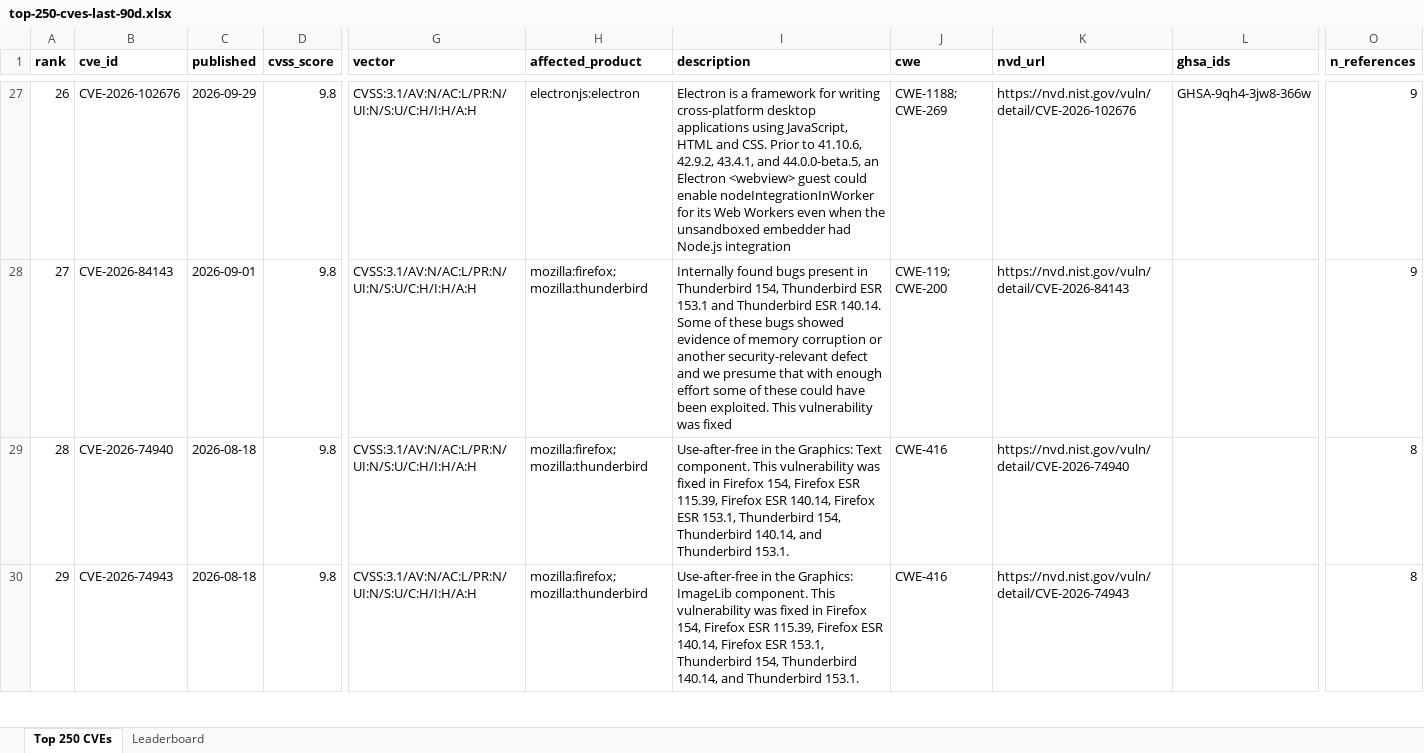
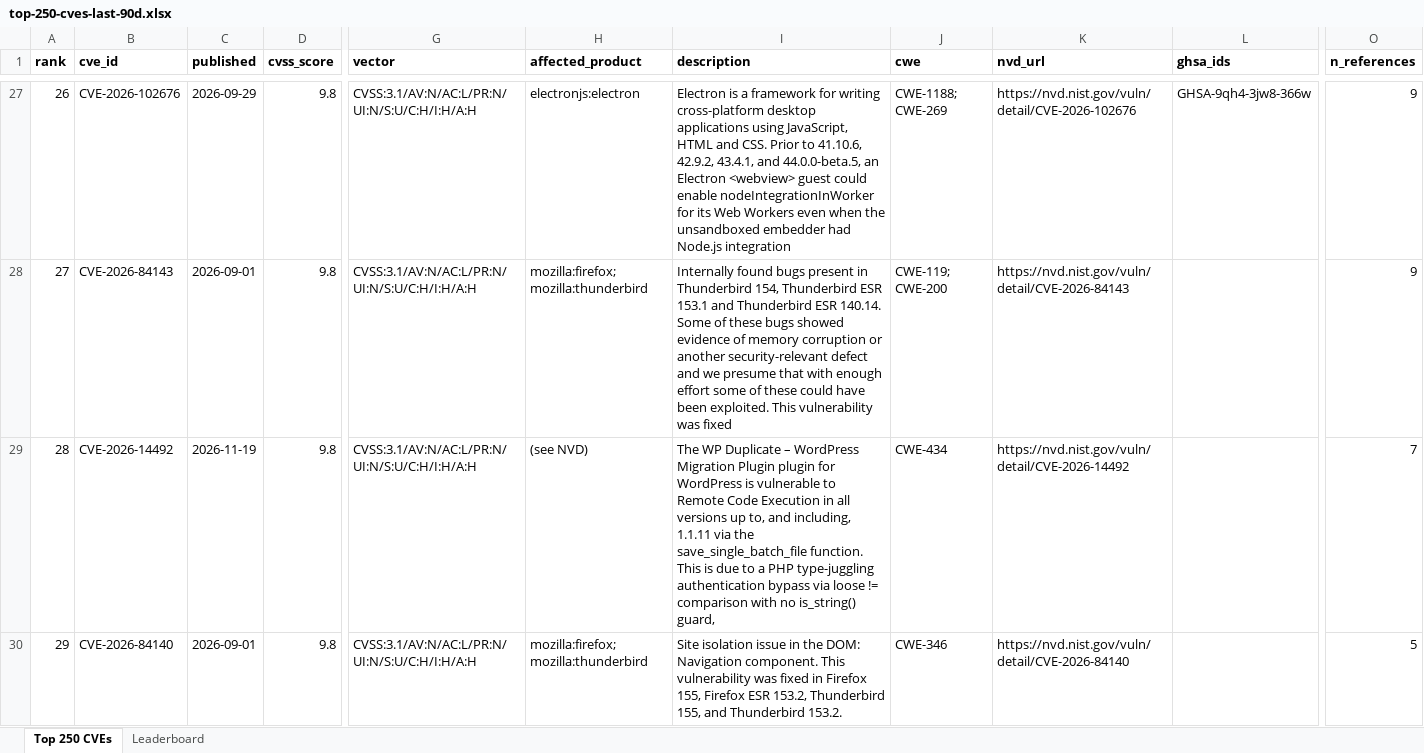
Before and after one commit to agentkartjapan007/open-source-contributions, an Excel workbook: data/top-250-cves-last-90d.xlsx, sheet Top 250 CVEs, drawn as a sheet; only a part is shown, gaps mark what is left out; values as stored, in another font and other column widths than the file's, no borders; the diff covers the shown part only; the diff names each change by its address in the sheet, - before the commit and + after, or states it on an @@ line.

Commit message:
Refresh top-250 CVE dataset and researcher leaderboard (90d to 2026-11-20)
Window: CVEs published 2026-08-22 -> 2026-11-20. Sources: NVD CVE API 2.0 (292 CVSS CRITICAL; v4 added none), CISA KEV catalog 2026.11.18 (1786 entries), 2899 GitHub-reviewed advisories (1270 credited finder/reporter/analyst handles). Same methodology as aa1f3c14; conference-reported CVEs section unchanged. Adds leaderboard/new-cves.md: 18 CISA KEV additions plus 7 NVD Critical CVEs scored 9.8+ published 2026-11-06 through 2026-11-20, with facts linked to NVD, cve.org, GHSA, KEV, OSV, and vendor advisories.

Assisted-by: Grok Bot

```diff
--- a/data/top-250-cves-last-90d.xlsx (sheet Top 250 CVEs)
+++ b/data/top-250-cves-last-90d.xlsx (sheet Top 250 CVEs)
-B29 (cve_id): CVE-2026-74940
+B29 (cve_id): CVE-2026-14492
-C29 (published): 2026-08-18
+C29 (published): 2026-11-19
-H29 (affected_product): mozilla:firefox; mozilla:thunderbird
+H29 (affected_product): (see NVD)
-I29 (description): Use-after-free in the Graphics: Text component. This vulnerability was fixed in Firefox 154, Firefox ESR 115.39, Firefox ESR 140.14, Firefox ESR 153.1, Thunderbird 154, Thunderbird 140.14, and Thunderbird 153.1.
+I29 (description): The WP Duplicate – WordPress Migration Plugin plugin for WordPress is vulnerable to Remote Code Execution in all versions up to, and including, 1.1.11 via the save_single_batch_file function. This is due to a PHP type-juggling authentication bypass via loose != comparison with no is_string() guard,
-J29 (cwe): CWE-416
+J29 (cwe): CWE-434
-K29 (nvd_url): https://nvd.nist.gov/vuln/detail/CVE-2026-74940
+K29 (nvd_url): https://nvd.nist.gov/vuln/detail/CVE-2026-14492
-O29 (n_references): 8
+O29 (n_references): 7
-B30 (cve_id): CVE-2026-74943
+B30 (cve_id): CVE-2026-84140
-C30 (published): 2026-08-18
+C30 (published): 2026-09-01
-I30 (description): Use-after-free in the Graphics: ImageLib component. This vulnerability was fixed in Firefox 154, Firefox ESR 115.39, Firefox ESR 140.14, Firefox ESR 153.1, Thunderbird 154, Thunderbird 140.14, and Thunderbird 153.1.
+I30 (description): Site isolation issue in the DOM: Navigation component. This vulnerability was fixed in Firefox 155, Firefox ESR 153.2, Thunderbird 155, and Thunderbird 153.2.
-J30 (cwe): CWE-416
+J30 (cwe): CWE-346
-K30 (nvd_url): https://nvd.nist.gov/vuln/detail/CVE-2026-74943
+K30 (nvd_url): https://nvd.nist.gov/vuln/detail/CVE-2026-84140
-O30 (n_references): 8
+O30 (n_references): 5
```
Also changed, not shown: 1943 edited cells elsewhere in this sheet, sheet Leaderboard, 4 other files.
